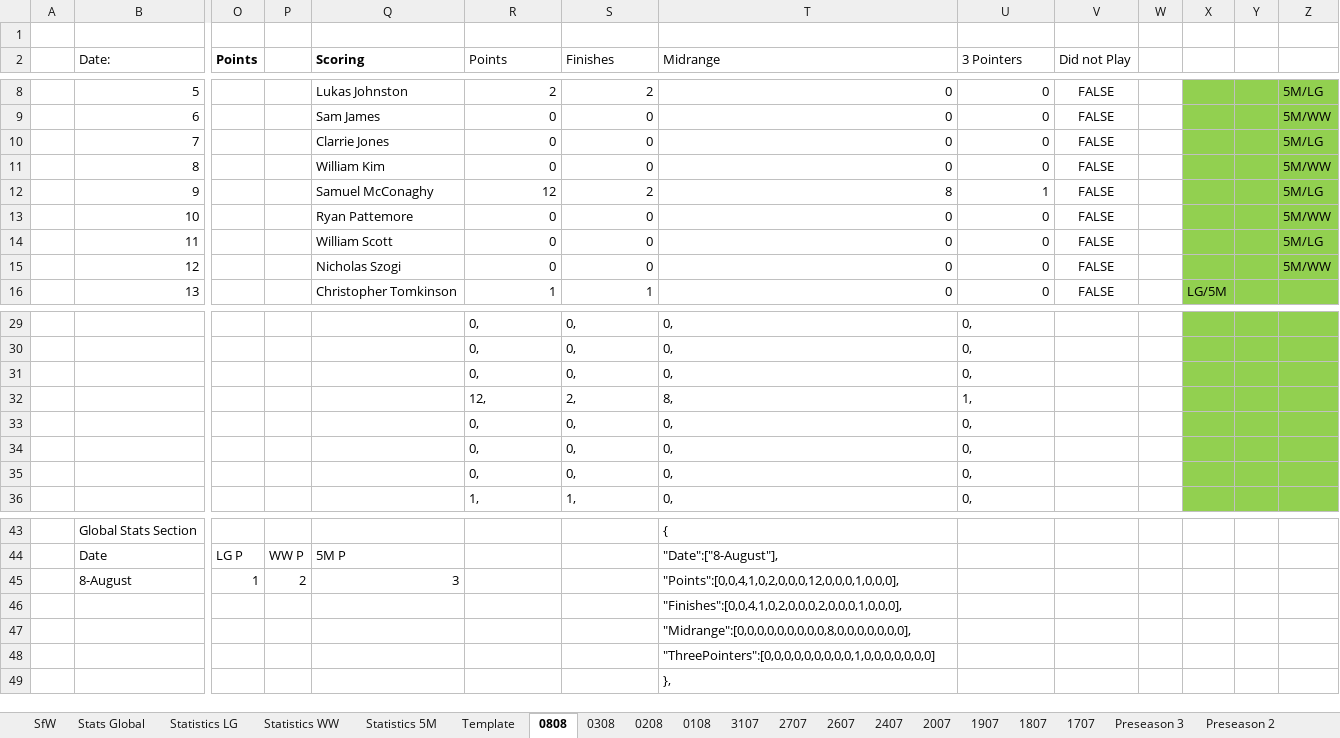
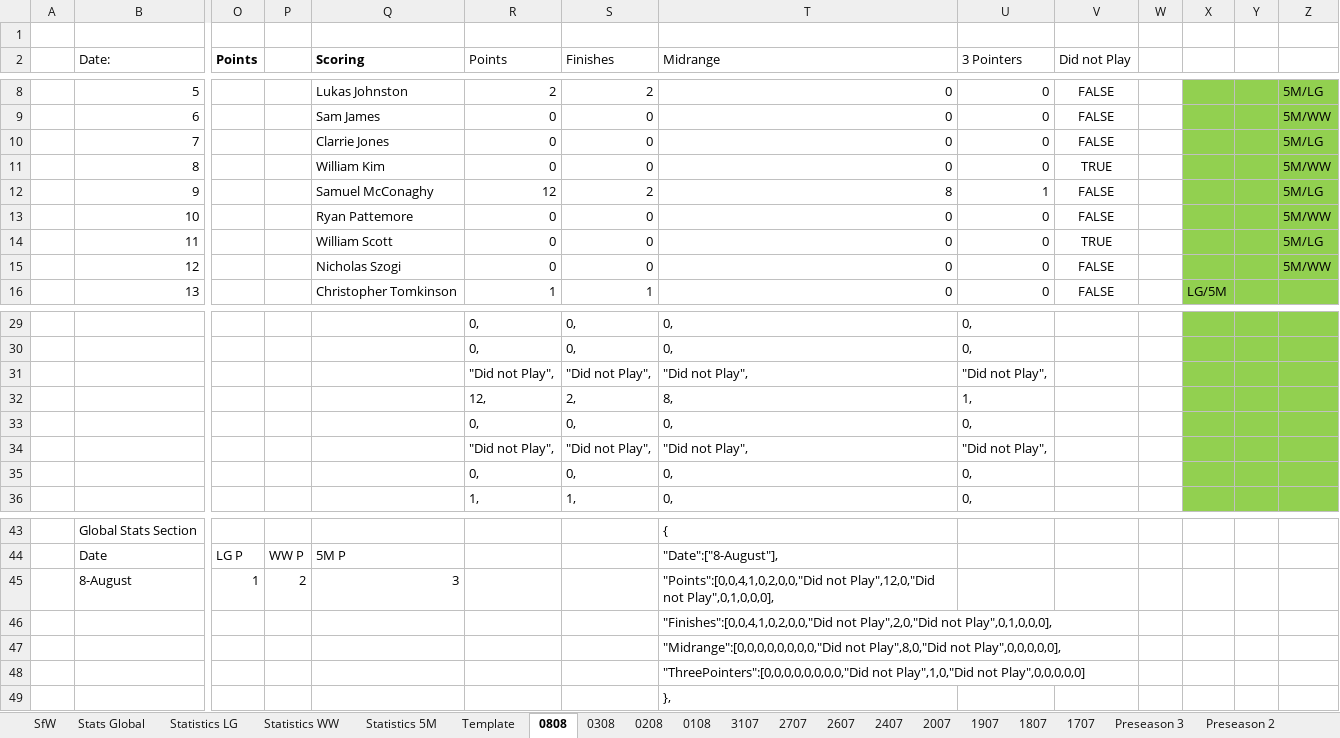
Before and after one commit to KingGoose20/LTBOS3, an Excel workbook: Other Files/PastResults.xlsx, sheet 0808, drawn as a sheet; only a part is shown, gaps mark what is left out; values as stored, in another font and other column widths than the file's, no borders; removed rows and columns are numbered as before the commit, all else as after; rows hold the shown columns only; the diff names each change by its address in the sheet, - before the commit and + after, or states it on an @@ line.

```diff
--- a/Other Files/PastResults.xlsx (sheet 0808)
+++ b/Other Files/PastResults.xlsx (sheet 0808)
-V11 (Did not Play): FALSE
+V11 (Did not Play): TRUE
-V14 (Did not Play): FALSE
+V14 (Did not Play): TRUE
-row 31:  |  |  |  |  | 0, | 0, | 0, | 0,
+row 31:  |  |  |  |  | "Did not Play", | "Did not Play", | "Did not Play", | "Did not Play",
-row 34:  |  |  |  |  | 0, | 0, | 0, | 0,
+row 34:  |  |  |  |  | "Did not Play", | "Did not Play", | "Did not Play", | "Did not Play",
-T45 (Midrange): "Points":[0,0,4,1,0,2,0,0,0,12,0,0,0,1,0,0,0],
+T45 (Midrange): "Points":[0,0,4,1,0,2,0,0,"Did not Play",12,0,"Did not Play",0,1,0,0,0],
-T46 (Midrange): "Finishes":[0,0,4,1,0,2,0,0,0,2,0,0,0,1,0,0,0],
+T46 (Midrange): "Finishes":[0,0,4,1,0,2,0,0,"Did not Play",2,0,"Did not Play",0,1,0,0,0],
-T47 (Midrange): "Midrange":[0,0,0,0,0,0,0,0,0,8,0,0,0,0,0,0,0],
+T47 (Midrange): "Midrange":[0,0,0,0,0,0,0,0,"Did not Play",8,0,"Did not Play",0,0,0,0,0],
-T48 (Midrange): "ThreePointers":[0,0,0,0,0,0,0,0,0,1,0,0,0,0,0,0,0]
+T48 (Midrange): "ThreePointers":[0,0,0,0,0,0,0,0,"Did not Play",1,0,"Did not Play",0,0,0,0,0]
```
Also changed, not shown: sheet Stats Global, sheet SfW, sheet Statistics 5M, sheet Statistics LG, 1 other file.
